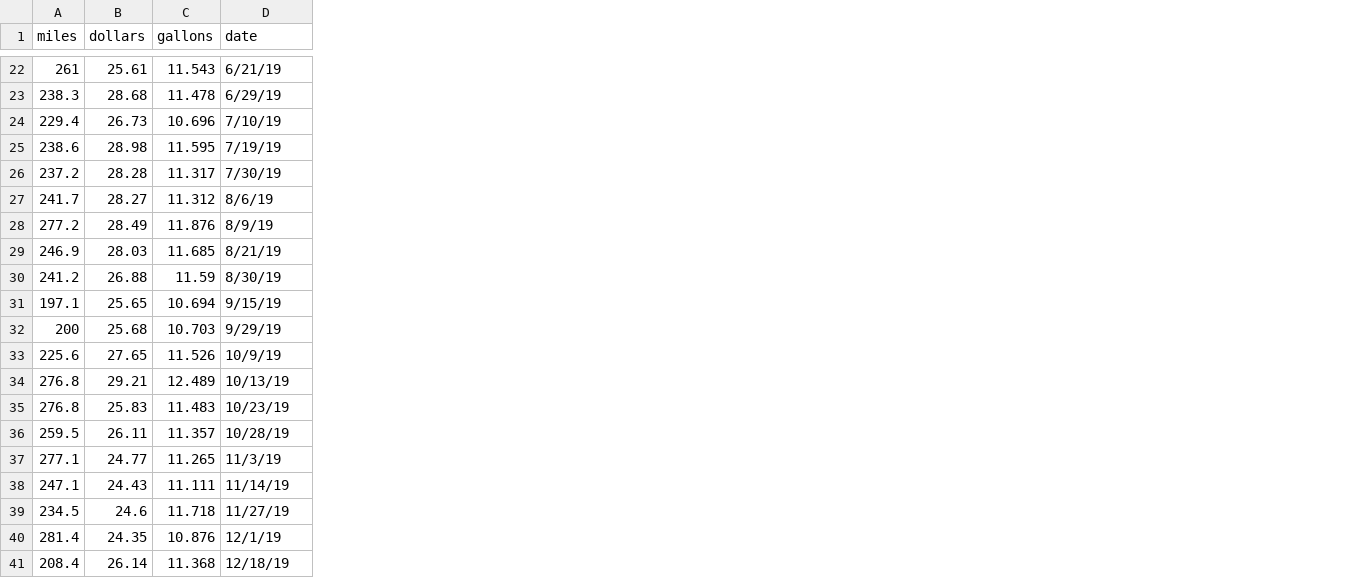
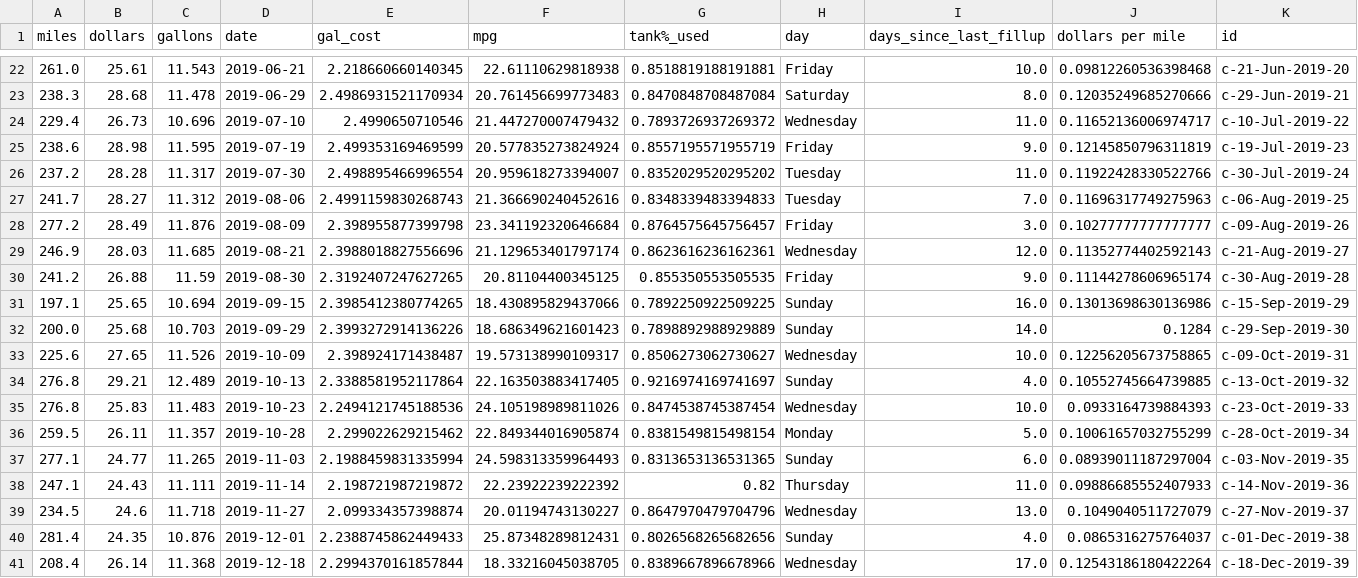
Before and after one commit to ethanfuerst/mpg-dashboard, a CSV file: car_mpg_data.csv, drawn as a sheet; only a part is shown, gaps mark what is left out; the diff covers the shown part only; the diff names each change by its address in the sheet, - before the commit and + after, or states it on an @@ line.

```diff
--- a/car_mpg_data.csv
+++ b/car_mpg_data.csv
+column E (gal_cost), rows 22-41: 2.218660660140345 | 2.4986931521170934 | 2.4990650710546 | 2.499353169469599 | 2.498895466996554 | 2.4991159830268743 | 2.398955877399798 | 2.3988018827556696 | 2.3192407247627265 | 2.3985412380774265 | 2.3993272914136226 | 2.398924171438487 | 2.3388581952117864 | 2.2494121745188536 | 2.299022629215462 | 2.1988459831335994 | 2.198721987219872 | 2.099334357398874 | 2.2388745862449433 | 2.2994370161857844
+column F (mpg), rows 22-41: 22.61110629818938 | 20.761456699773483 | 21.447270007479432 | 20.577835273824924 | 20.959618273394007 | 21.366690240452616 | 23.341192320646684 | 21.129653401797174 | 20.81104400345125 | 18.430895829437066 | 18.686349621601423 | 19.573138990109317 | 22.163503883417405 | 24.105198989811026 | 22.849344016905874 | 24.598313359964493 | 22.23922239222392 | 20.01194743130227 | 25.87348289812431 | 18.33216045038705
+column G (tank%_used), rows 22-41: 0.8518819188191881 | 0.8470848708487084 | 0.7893726937269372 | 0.8557195571955719 | 0.8352029520295202 | 0.8348339483394833 | 0.8764575645756457 | 0.8623616236162361 | 0.855350553505535 | 0.7892250922509225 | 0.7898892988929889 | 0.8506273062730627 | 0.9216974169741697 | 0.8474538745387454 | 0.8381549815498154 | 0.8313653136531365 | 0.82 | 0.8647970479704796 | 0.8026568265682656 | 0.8389667896678966
+column H (day), rows 22-41: Friday | Saturday | Wednesday | Friday | Tuesday | Tuesday | Friday | Wednesday | Friday | Sunday | Sunday | Wednesday | Sunday | Wednesday | Monday | Sunday | Thursday | Wednesday | Sunday | Wednesday
+column I (days_since_last_fillup), rows 22-41: 10.0 | 8.0 | 11.0 | 9.0 | 11.0 | 7.0 | 3.0 | 12.0 | 9.0 | 16.0 | 14.0 | 10.0 | 4.0 | 10.0 | 5.0 | 6.0 | 11.0 | 13.0 | 4.0 | 17.0
+column J (dollars per mile), rows 22-41: 0.09812260536398468 | 0.12035249685270666 | 0.11652136006974717 | 0.12145850796311819 | 0.11922428330522766 | 0.11696317749275963 | 0.10277777777777777 | 0.11352774402592143 | 0.11144278606965174 | 0.13013698630136986 | 0.1284 | 0.12256205673758865 | 0.10552745664739885 | 0.0933164739884393 | 0.10061657032755299 | 0.08939011187297004 | 0.09886685552407933 | 0.1049040511727079 | 0.0865316275764037 | 0.12543186180422264
+column K (id), rows 22-41: c-21-Jun-2019-20 | c-29-Jun-2019-21 | c-10-Jul-2019-22 | c-19-Jul-2019-23 | c-30-Jul-2019-24 | c-06-Aug-2019-25 | c-09-Aug-2019-26 | c-21-Aug-2019-27 | c-30-Aug-2019-28 | c-15-Sep-2019-29 | c-29-Sep-2019-30 | c-09-Oct-2019-31 | c-13-Oct-2019-32 | c-23-Oct-2019-33 | c-28-Oct-2019-34 | c-03-Nov-2019-35 | c-14-Nov-2019-36 | c-27-Nov-2019-37 | c-01-Dec-2019-38 | c-18-Dec-2019-39
-A22 (miles): 261
+A22 (miles): 261.0
-D22 (date): 6/21/19
+D22 (date): 2019-06-21
-D23 (date): 6/29/19
+D23 (date): 2019-06-29
-D24 (date): 7/10/19
+D24 (date): 2019-07-10
-D25 (date): 7/19/19
+D25 (date): 2019-07-19
-D26 (date): 7/30/19
+D26 (date): 2019-07-30
-D27 (date): 8/6/19
+D27 (date): 2019-08-06
-D28 (date): 8/9/19
+D28 (date): 2019-08-09
-D29 (date): 8/21/19
+D29 (date): 2019-08-21
-D30 (date): 8/30/19
+D30 (date): 2019-08-30
-D31 (date): 9/15/19
+D31 (date): 2019-09-15
-A32 (miles): 200
+A32 (miles): 200.0
-D32 (date): 9/29/19
+D32 (date): 2019-09-29
-D33 (date): 10/9/19
+D33 (date): 2019-10-09
-D34 (date): 10/13/19
+D34 (date): 2019-10-13
-D35 (date): 10/23/19
+D35 (date): 2019-10-23
-D36 (date): 10/28/19
+D36 (date): 2019-10-28
-D37 (date): 11/3/19
+D37 (date): 2019-11-03
-D38 (date): 11/14/19
+D38 (date): 2019-11-14
-D39 (date): 11/27/19
+D39 (date): 2019-11-27
-D40 (date): 12/1/19
+D40 (date): 2019-12-01
-D41 (date): 12/18/19
+D41 (date): 2019-12-18
```
Also changed, not shown: 24 edited cells elsewhere in this file, weather_data.csv, 6 other files.
